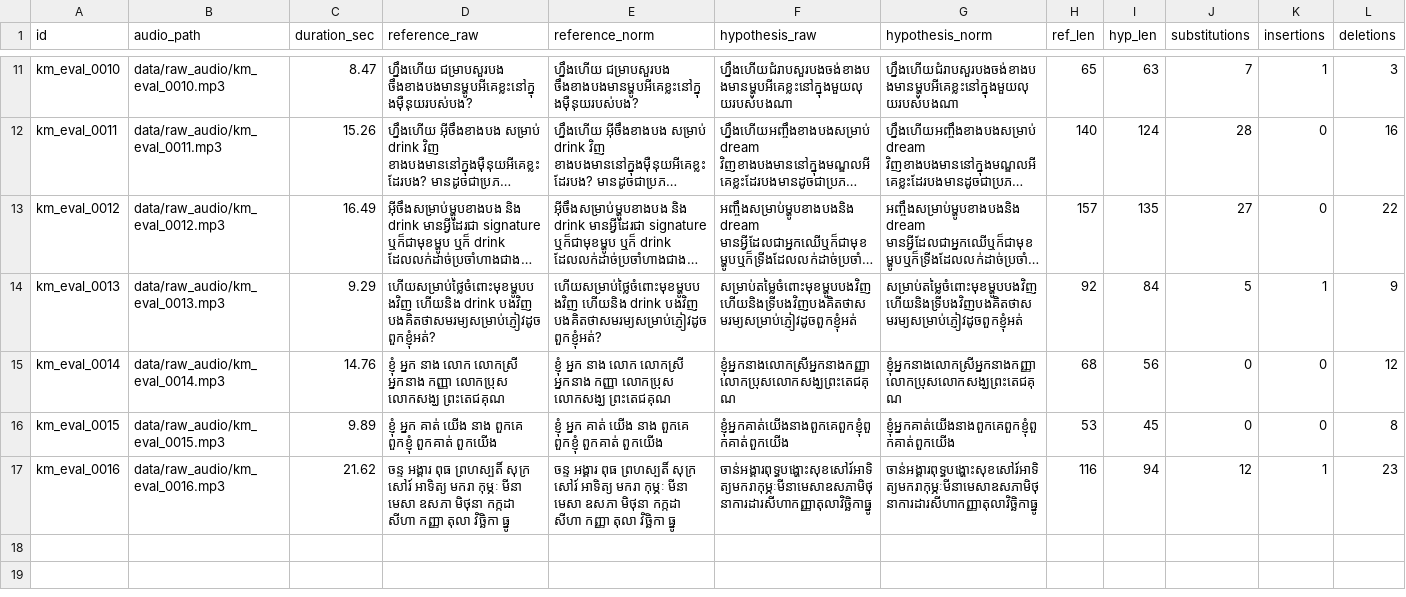
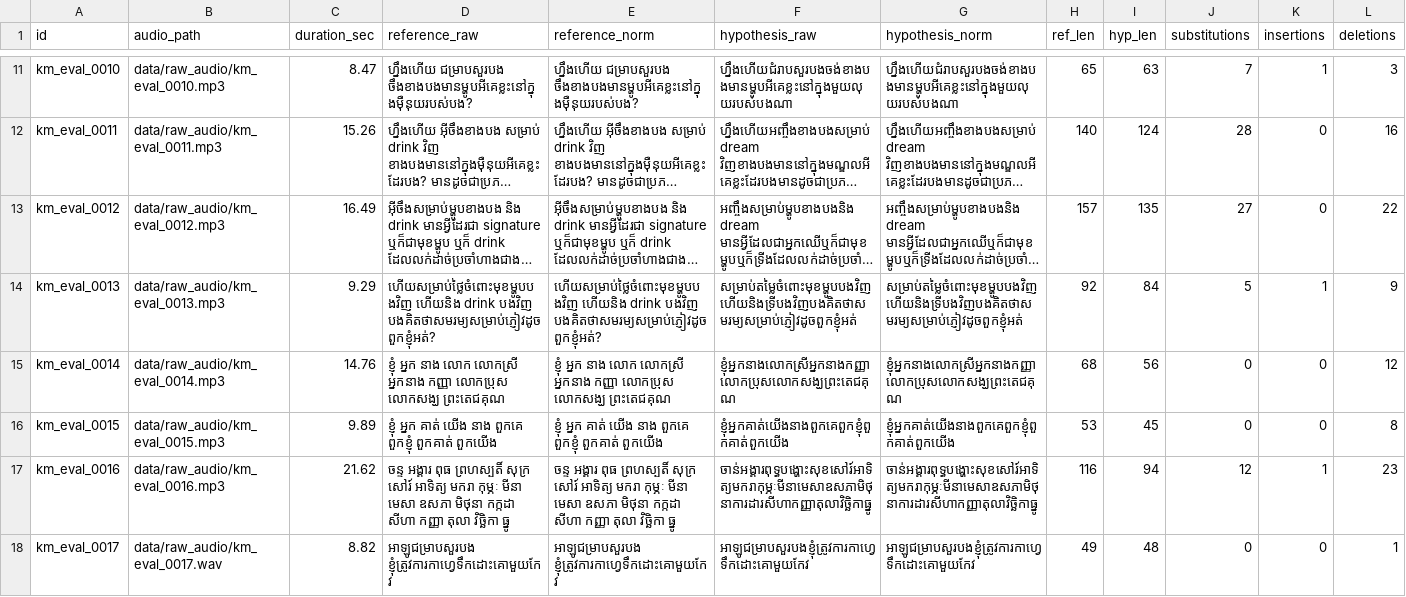
Before and after one commit to borared/asr_comparison, a CSV file: results/error_analysis/google_chirp_cer_breakdown.csv, drawn as a sheet; only a part is shown, gaps mark what is left out; long unchanged cells end in …; rows hold the shown columns only; the diff names each change by its address in the sheet, - before the commit and + after, or states it on an @@ line.

Commit message:
feat(data): add sample km_eval_0017 and synchronize hypotheses and error breakdowns across all 5 models

```diff
--- a/results/error_analysis/google_chirp_cer_breakdown.csv
+++ b/results/error_analysis/google_chirp_cer_breakdown.csv
+row 18: km_eval_0017 | data/raw_audio/km_eval_0017.wav | 8.82 | អាឡូជម្រាបសួរបង ខ្ញុំត្រូវការកាហ្វេទឹកដោះគោមួយកែវ | អាឡូជម្រាបសួរបង ខ្ញុំត្រូវការកាហ្វេទឹកដោះគោមួយកែវ | អាឡូជម្រាបសួរបងខ្ញុំត្រូវការកាហ្វេទឹកដោះគោមួយកែវ | អាឡូជម្រាបសួរបងខ្ញុំត្រូវការកាហ្វេទឹកដោះគោមួយកែវ | 49 | 48 | 0 | 0 | 1
```
Also changed, not shown: results/error_analysis/meta_mms_1b_cer_breakdown.csv, results/error_analysis/openai_whisper_large_v3_cer_breakdown.csv, 10 other files.
